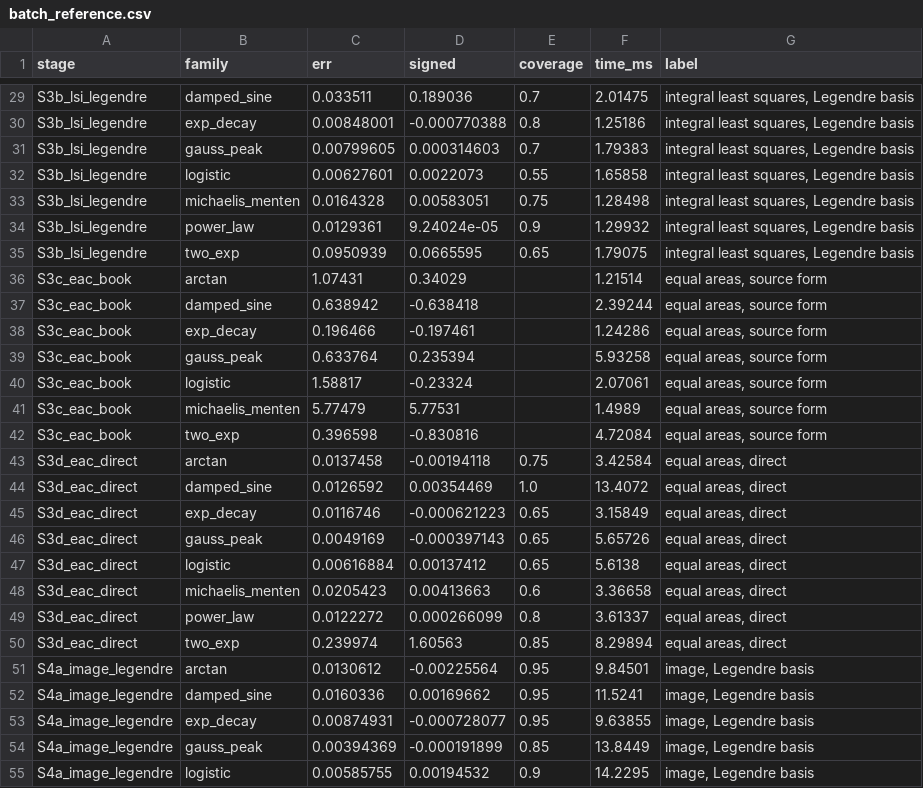
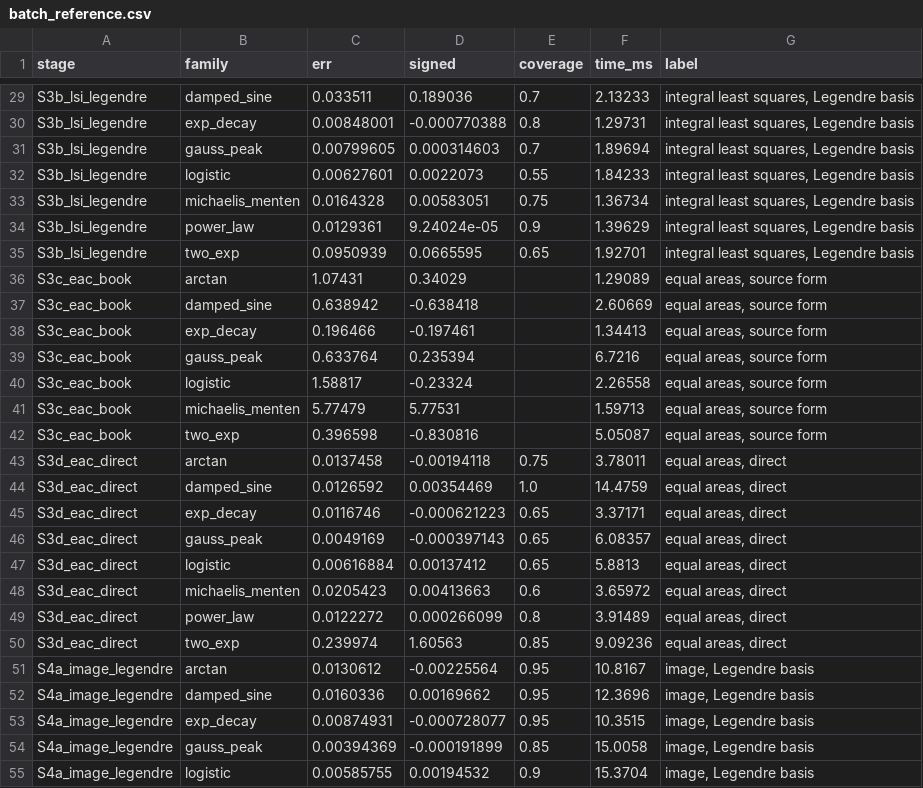
Before and after one commit to ringavirda/science-nonline, a CSV file: packages/dtfit-experimental/experiments/results/17_evolution_matrix/batch_reference.csv, drawn as a sheet; only a part is shown, gaps mark what is left out; the diff covers the shown part only; the diff names each change by its address in the sheet, - before the commit and + after, or states it on an @@ line.

```diff
--- a/packages/dtfit-experimental/experiments/results/17_evolution_matrix/batch_reference.csv
+++ b/packages/dtfit-experimental/experiments/results/17_evolution_matrix/batch_reference.csv
-F29 (time_ms): 2.01475
+F29 (time_ms): 2.13233
-F30 (time_ms): 1.25186
+F30 (time_ms): 1.29731
-F31 (time_ms): 1.79383
+F31 (time_ms): 1.89694
-F32 (time_ms): 1.65858
+F32 (time_ms): 1.84233
-F33 (time_ms): 1.28498
+F33 (time_ms): 1.36734
-F34 (time_ms): 1.29932
+F34 (time_ms): 1.39629
-F35 (time_ms): 1.79075
+F35 (time_ms): 1.92701
-F36 (time_ms): 1.21514
+F36 (time_ms): 1.29089
-F37 (time_ms): 2.39244
+F37 (time_ms): 2.60669
-F38 (time_ms): 1.24286
+F38 (time_ms): 1.34413
-F39 (time_ms): 5.93258
+F39 (time_ms): 6.7216
-F40 (time_ms): 2.07061
+F40 (time_ms): 2.26558
-F41 (time_ms): 1.4989
+F41 (time_ms): 1.59713
-F42 (time_ms): 4.72084
+F42 (time_ms): 5.05087
-F43 (time_ms): 3.42584
+F43 (time_ms): 3.78011
-F44 (time_ms): 13.4072
+F44 (time_ms): 14.4759
-F45 (time_ms): 3.15849
+F45 (time_ms): 3.37171
-F46 (time_ms): 5.65726
+F46 (time_ms): 6.08357
-F47 (time_ms): 5.6138
+F47 (time_ms): 5.8813
-F48 (time_ms): 3.36658
+F48 (time_ms): 3.65972
-F49 (time_ms): 3.61337
+F49 (time_ms): 3.91489
-F50 (time_ms): 8.29894
+F50 (time_ms): 9.09236
-F51 (time_ms): 9.84501
+F51 (time_ms): 10.8167
-F52 (time_ms): 11.5241
+F52 (time_ms): 12.3696
-F53 (time_ms): 9.63855
+F53 (time_ms): 10.3515
-F54 (time_ms): 13.8449
+F54 (time_ms): 15.0058
-F55 (time_ms): 14.2295
+F55 (time_ms): 15.3704
```
Also changed, not shown: 46 edited cells elsewhere in this file, packages/dtfit-experimental/experiments/results/16_weak_form/seeded_fit.csv, packages/dtfit-experimental/experiments/results/17_evolution_matrix/step_cost.csv, 38 other files.
